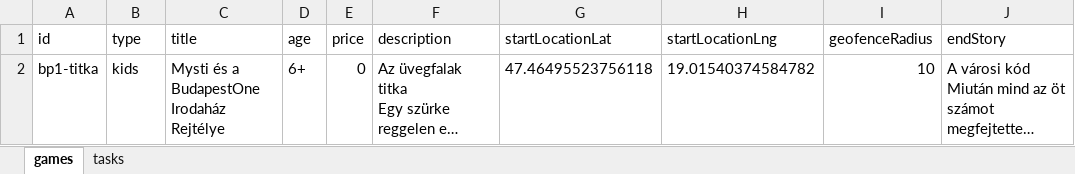
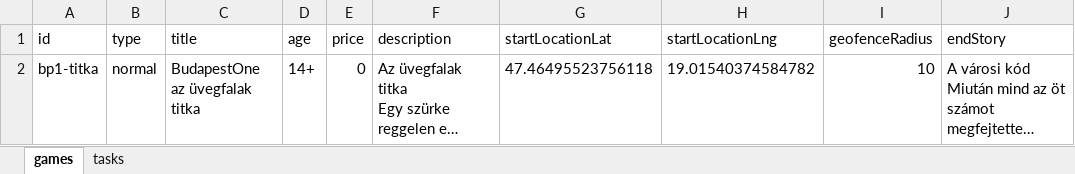
Before and after one commit to MystiGo-hu/MystiGo, an Excel workbook: games/games_one.xlsx, sheet games, drawn as a sheet; only a part is shown; long unchanged cells end in …; values as stored, in another font and other column widths than the file's, no borders; the diff names each change by its address in the sheet, - before the commit and + after, or states it on an @@ line.

Commit message:
Add files via upload

```diff
--- a/games/games_one.xlsx (sheet games)
+++ b/games/games_one.xlsx (sheet games)
-B2 (type): kids
+B2 (type): normal
-C2 (title): Mysti és a BudapestOne Irodaház Rejtélye
+C2 (title): BudapestOne az üvegfalak titka
-D2 (age): 6+
+D2 (age): 14+
```
